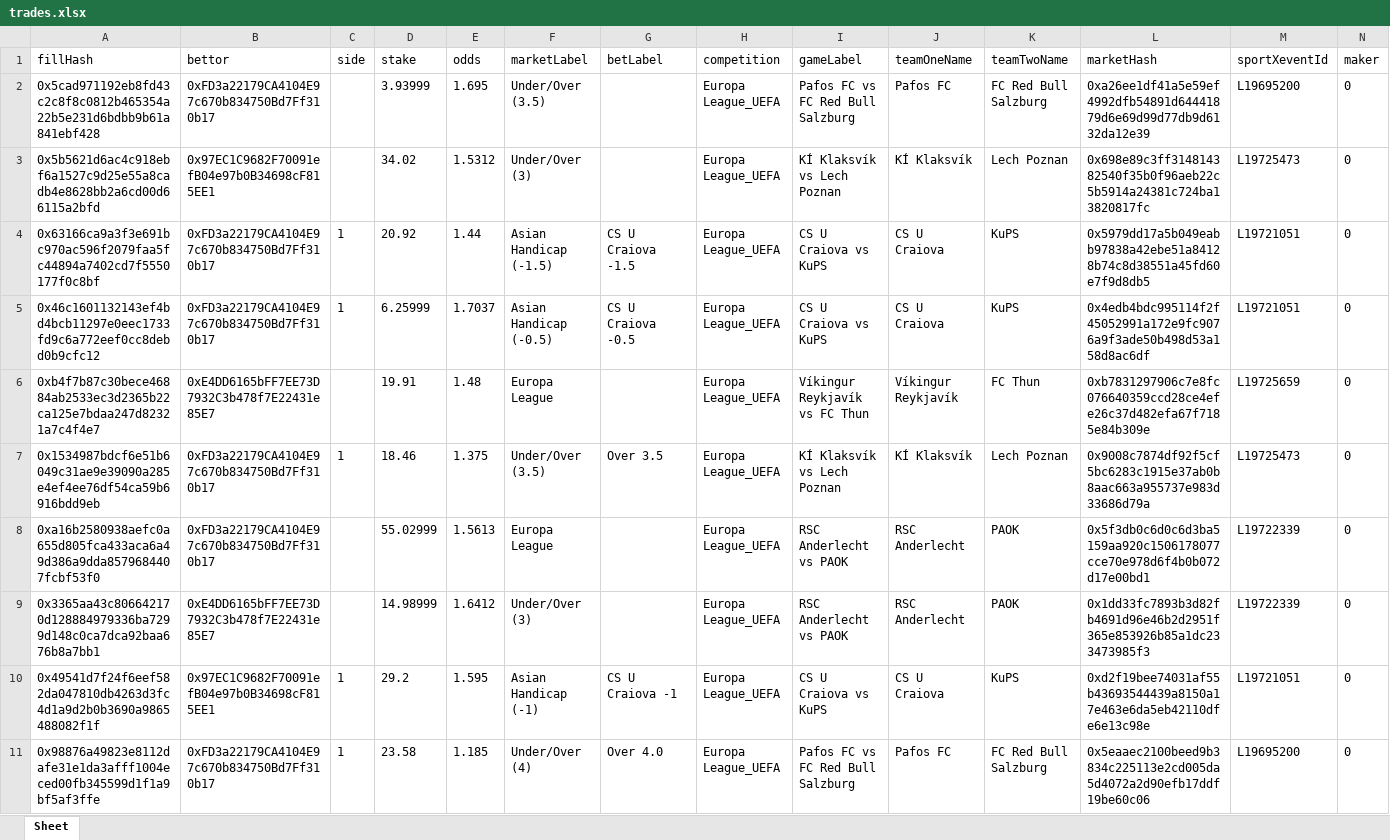
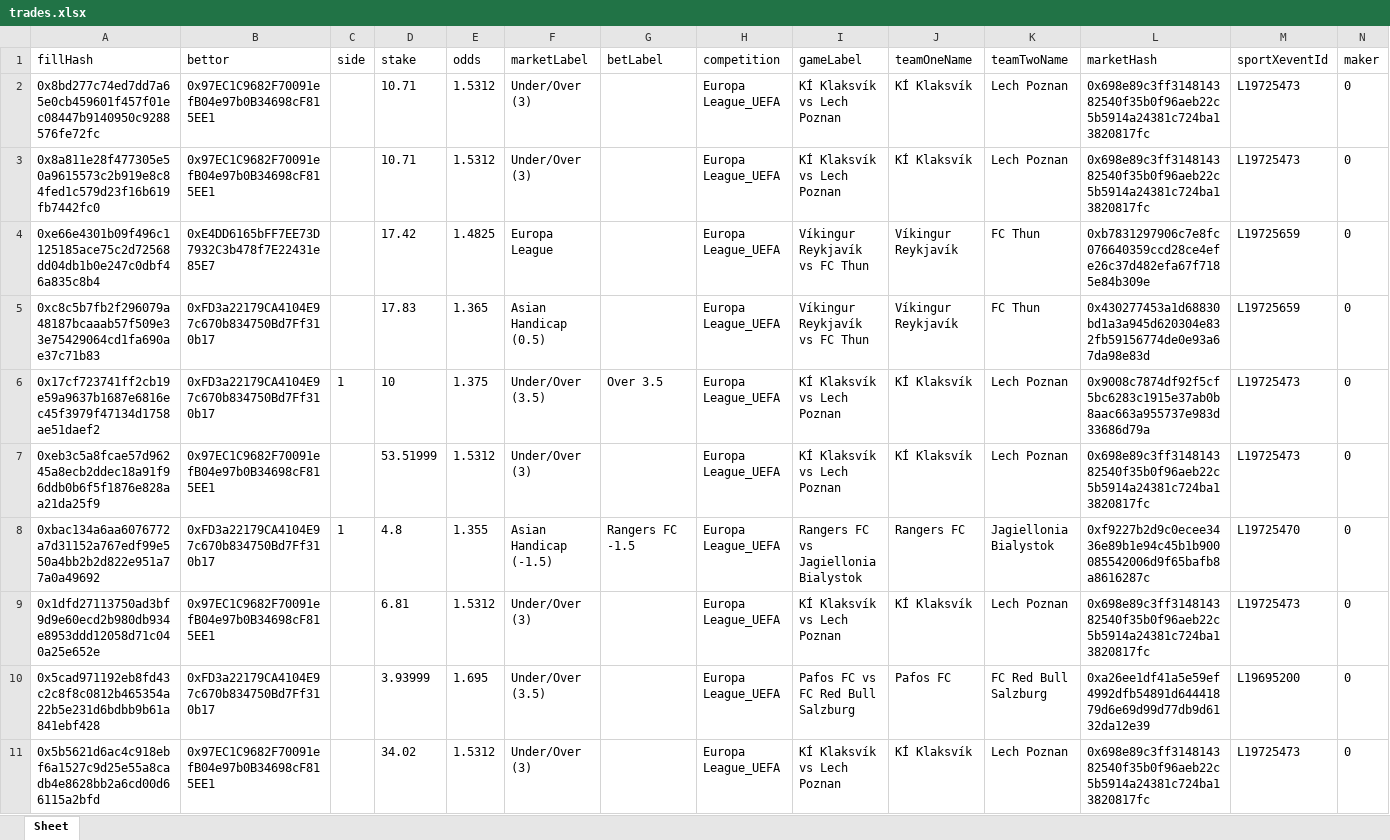
Before and after one commit to aimidas1/transactions_sxbet, an Excel workbook: data/sxbet/ligas/Europa League_UEFA/trades.xlsx, sheet Sheet, drawn as a sheet; only a part is shown; the shorter side is filled out with more unchanged rows; values as stored, in another font and other column widths than the file's, no borders; rows hold the shown columns only; the diff names each change by its address in the sheet, - before the commit and + after, or states it on an @@ line.

Commit message:
Update soccer trades 2026-08-12 20:03:52 UTC

```diff
--- a/data/sxbet/ligas/Europa League_UEFA/trades.xlsx (sheet Sheet)
+++ b/data/sxbet/ligas/Europa League_UEFA/trades.xlsx (sheet Sheet)
+row 2: 0x8bd277c74ed7dd7a65e0cb459601f457f01ec08447b9140950c9288576fe72fc | 0x97EC1C9682F70091efB04e97b0B34698cF815EE1 |  | 10.71 | 1.5312 | Under/Over (3) |  | Europa League_UEFA | KÍ Klaksvík vs Lech Poznan | KÍ Klaksvík | Lech Poznan | 0x698e89c3ff314814382540f35b0f96aeb22c5b5914a24381c724ba13820817fc | L19725473 | 0
+row 3: 0x8a811e28f477305e50a9615573c2b919e8c84fed1c579d23f16b619fb7442fc0 | 0x97EC1C9682F70091efB04e97b0B34698cF815EE1 |  | 10.71 | 1.5312 | Under/Over (3) |  | Europa League_UEFA | KÍ Klaksvík vs Lech Poznan | KÍ Klaksvík | Lech Poznan | 0x698e89c3ff314814382540f35b0f96aeb22c5b5914a24381c724ba13820817fc | L19725473 | 0
+row 4: 0xe66e4301b09f496c1125185ace75c2d72568dd04db1b0e247c0dbf46a835c8b4 | 0xE4DD6165bFF7EE73D7932C3b478f7E22431e85E7 |  | 17.42 | 1.4825 | Europa League |  | Europa League_UEFA | Víkingur Reykjavík vs FC Thun | Víkingur Reykjavík | FC Thun | 0xb7831297906c7e8fc076640359ccd28ce4efe26c37d482efa67f7185e84b309e | L19725659 | 0
+row 5: 0xc8c5b7fb2f296079a48187bcaaab57f509e33e75429064cd1fa690ae37c71b83 | 0xFD3a22179CA4104E97c670b834750Bd7Ff310b17 |  | 17.83 | 1.365 | Asian Handicap (0.5) |  | Europa League_UEFA | Víkingur Reykjavík vs FC Thun | Víkingur Reykjavík | FC Thun | 0x430277453a1d68830bd1a3a945d620304e832fb59156774de0e93a67da98e83d | L19725659 | 0
+row 6: 0x17cf723741ff2cb19e59a9637b1687e6816ec45f3979f47134d1758ae51daef2 | 0xFD3a22179CA4104E97c670b834750Bd7Ff310b17 | 1 | 10 | 1.375 | Under/Over (3.5) | Over 3.5 | Europa League_UEFA | KÍ Klaksvík vs Lech Poznan | KÍ Klaksvík | Lech Poznan | 0x9008c7874df92f5cf5bc6283c1915e37ab0b8aac663a955737e983d33686d79a | L19725473 | 0
+row 7: 0xeb3c5a8fcae57d96245a8ecb2ddec18a91f96ddb0b6f5f1876e828aa21da25f9 | 0x97EC1C9682F70091efB04e97b0B34698cF815EE1 |  | 53.51999 | 1.5312 | Under/Over (3) |  | Europa League_UEFA | KÍ Klaksvík vs Lech Poznan | KÍ Klaksvík | Lech Poznan | 0x698e89c3ff314814382540f35b0f96aeb22c5b5914a24381c724ba13820817fc | L19725473 | 0
+row 8: 0xbac134a6aa6076772a7d31152a767edf99e550a4bb2b2d822e951a77a0a49692 | 0xFD3a22179CA4104E97c670b834750Bd7Ff310b17 | 1 | 4.8 | 1.355 | Asian Handicap (-1.5) | Rangers FC -1.5 | Europa League_UEFA | Rangers FC vs Jagiellonia Bialystok | Rangers FC | Jagiellonia Bialystok | 0xf9227b2d9c0ecee3436e89b1e94c45b1b900085542006d9f65bafb8a8616287c | L19725470 | 0
+row 9: 0x1dfd27113750ad3bf9d9e60ecd2b980db934e8953ddd12058d71c040a25e652e | 0x97EC1C9682F70091efB04e97b0B34698cF815EE1 |  | 6.81 | 1.5312 | Under/Over (3) |  | Europa League_UEFA | KÍ Klaksvík vs Lech Poznan | KÍ Klaksvík | Lech Poznan | 0x698e89c3ff314814382540f35b0f96aeb22c5b5914a24381c724ba13820817fc | L19725473 | 0
```
Also changed, not shown: data/sxbet/ligas/Copa Libertadores/trades.xlsx, data/sxbet/ligas/Copa Sudamericana/trades.xlsx, 13 other files.
